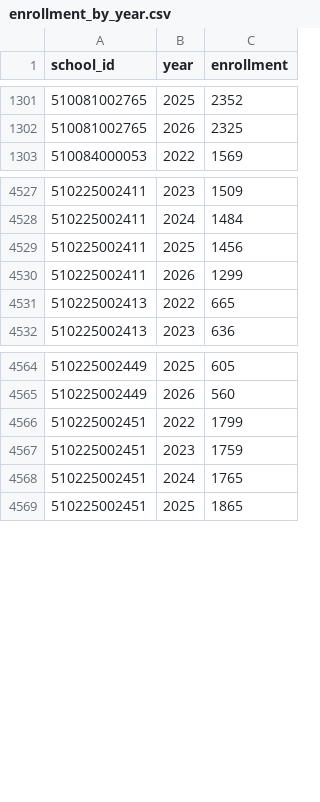
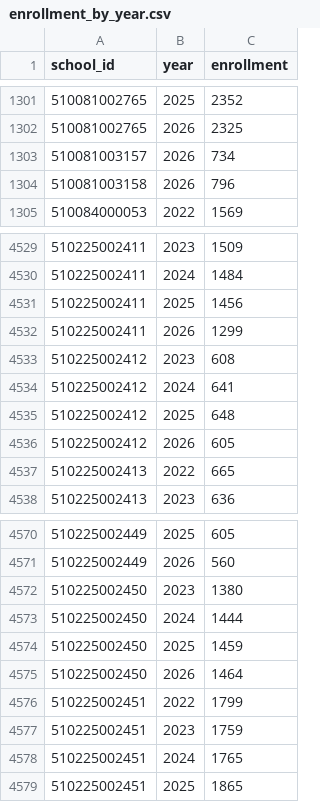
Before and after one commit to jeremiahmbrown/va_schools_dashboard, a CSV file: app/data/enrollment_by_year.csv, drawn as a sheet; only a part is shown, gaps mark what is left out; the diff names each change by its address in the sheet, - before the commit and + after, or states it on an @@ line.

```diff
--- a/app/data/enrollment_by_year.csv
+++ b/app/data/enrollment_by_year.csv
+row 1303: 510081003157 | 2026 | 734
+row 1304: 510081003158 | 2026 | 796
+row 4533: 510225002412 | 2023 | 608
+row 4534: 510225002412 | 2024 | 641
+row 4535: 510225002412 | 2025 | 648
+row 4536: 510225002412 | 2026 | 605
+row 4572: 510225002450 | 2023 | 1380
+row 4573: 510225002450 | 2024 | 1444
+row 4574: 510225002450 | 2025 | 1459
+row 4575: 510225002450 | 2026 | 1464
```
Also changed, not shown: app/data/division_subject_perf.csv, app/data/schools.csv, 40 other files.
